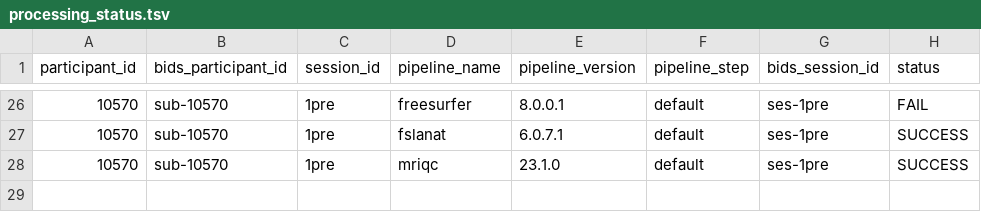
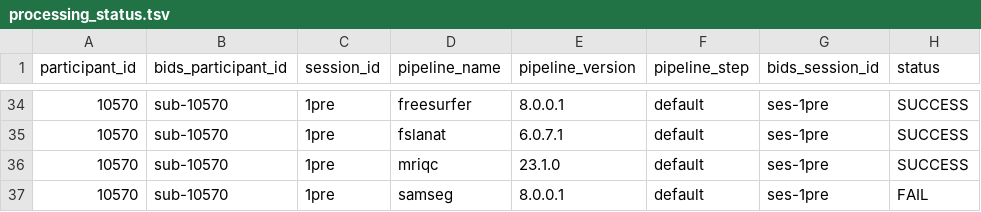
Before and after one commit to neurodatascience/NeuroCI, a TSV file: experiment_state/ds004101/derivatives/processing_status.tsv, drawn as a sheet; only a part is shown, gaps mark what is left out; the diff covers the shown part only.

```diff
--- a/experiment_state/ds004101/derivatives/processing_status.tsv
+++ b/experiment_state/ds004101/derivatives/processing_status.tsv
@@ -26,3 +34,4 @@ participant_id	bids_participant_id	session_id	pipeline_name	pipeline_version	pip
-10570	sub-10570	1pre	freesurfer	8.0.0.1	default	ses-1pre	FAIL
+10570	sub-10570	1pre	freesurfer	8.0.0.1	default	ses-1pre	SUCCESS
 10570	sub-10570	1pre	fslanat	6.0.7.1	default	ses-1pre	SUCCESS
 10570	sub-10570	1pre	mriqc	23.1.0	default	ses-1pre	SUCCESS
+10570	sub-10570	1pre	samseg	8.0.0.1	default	ses-1pre	FAIL
```
Also changed, not shown: 8 added rows and 7 edited cells elsewhere in this file, experiment_state/ds006267/derivatives/processing_status.tsv, 10 other files.
